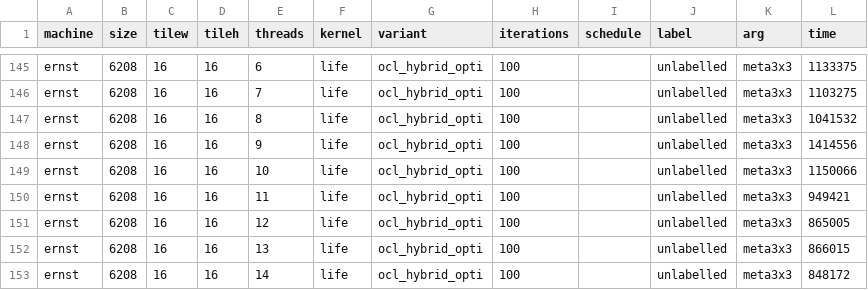
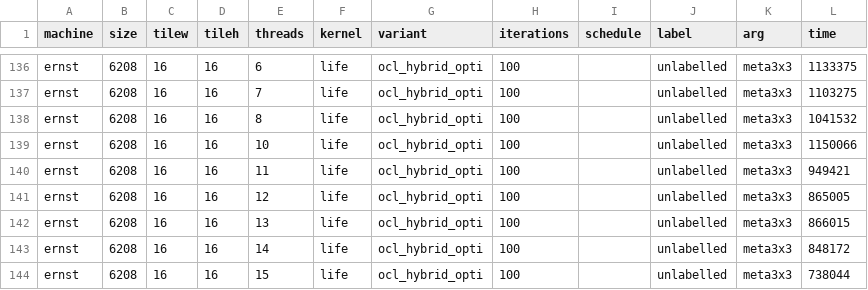
Before and after one commit to YollMuKrow/Projet_PAP_2021, a CSV file: perf_meta_new_hybrid_tile.csv, drawn as a sheet; only a part is shown, gaps mark what is left out; the shorter side is filled out with more unchanged rows; the diff covers the shown part only; the diff names each change by its address in the sheet, - before the commit and + after, or states it on an @@ line.

Commit message:
meta new

```diff
--- a/perf_meta_new_hybrid_tile.csv
+++ b/perf_meta_new_hybrid_tile.csv
-row 148: ernst | 6208 | 16 | 16 | 9 | life | ocl_hybrid_opti | 100 |  | unlabelled | meta3x3 | 1414556
```
Also changed, not shown: 11 removed rows elsewhere in this file.
